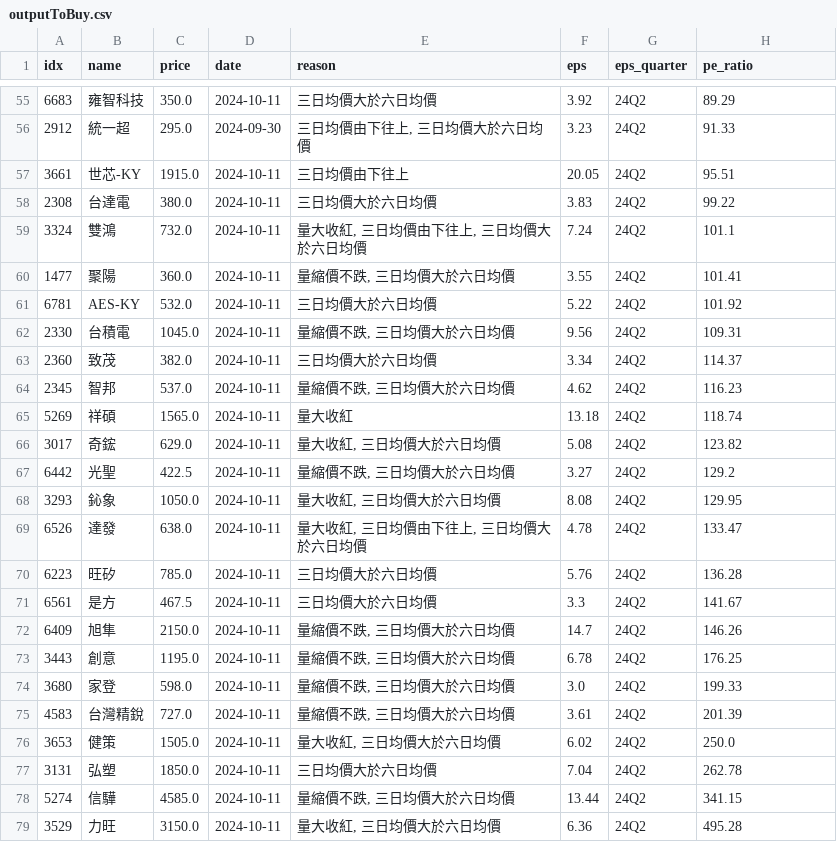
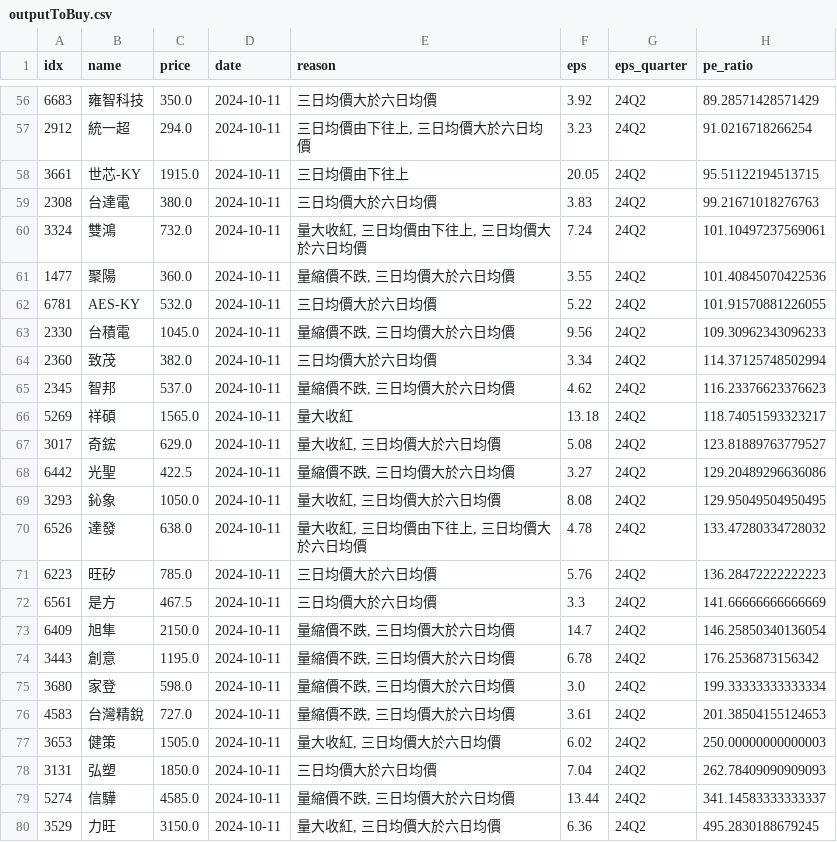
Before and after one commit to aplusman/twstock, a CSV file: data/outputToBuy.csv, drawn as a sheet; only a part is shown, gaps mark what is left out; the diff covers the shown part only.

```diff
--- a/data/outputToBuy.csv
+++ b/data/outputToBuy.csv
@@ -55,25 +56,25 @@ idx,name,price,date,reason,eps,eps_quarter,pe_ratio
-6683,雍智科技,350.0,2024-10-11,三日均價大於六日均價,3.92,24Q2,89.29
-2912,統一超,295.0,2024-09-30,"三日均價由下往上, 三日均價大於六日均價",3.23,24Q2,91.33
-3661,世芯-KY,1915.0,2024-10-11,三日均價由下往上,20.05,24Q2,95.51
-2308,台達電,380.0,2024-10-11,三日均價大於六日均價,3.83,24Q2,99.22
-3324,雙鴻,732.0,2024-10-11,"量大收紅, 三日均價由下往上, 三日均價大於六日均價",7.24,24Q2,101.1
-1477,聚陽,360.0,2024-10-11,"量縮價不跌, 三日均價大於六日均價",3.55,24Q2,101.41
-6781,AES-KY,532.0,2024-10-11,三日均價大於六日均價,5.22,24Q2,101.92
-2330,台積電,1045.0,2024-10-11,"量縮價不跌, 三日均價大於六日均價",9.56,24Q2,109.31
-2360,致茂,382.0,2024-10-11,三日均價大於六日均價,3.34,24Q2,114.37
-2345,智邦,537.0,2024-10-11,"量縮價不跌, 三日均價大於六日均價",4.62,24Q2,116.23
-5269,祥碩,1565.0,2024-10-11,量大收紅,13.18,24Q2,118.74
-3017,奇鋐,629.0,2024-10-11,"量大收紅, 三日均價大於六日均價",5.08,24Q2,123.82
-6442,光聖,422.5,2024-10-11,"量縮價不跌, 三日均價大於六日均價",3.27,24Q2,129.2
-3293,鈊象,1050.0,2024-10-11,"量大收紅, 三日均價大於六日均價",8.08,24Q2,129.95
-6526,達發,638.0,2024-10-11,"量大收紅, 三日均價由下往上, 三日均價大於六日均價",4.78,24Q2,133.47
-6223,旺矽,785.0,2024-10-11,三日均價大於六日均價,5.76,24Q2,136.28
-6561,是方,467.5,2024-10-11,三日均價大於六日均價,3.3,24Q2,141.67
-6409,旭隼,2150.0,2024-10-11,"量縮價不跌, 三日均價大於六日均價",14.7,24Q2,146.26
-3443,創意,1195.0,2024-10-11,"量縮價不跌, 三日均價大於六日均價",6.78,24Q2,176.25
-3680,家登,598.0,2024-10-11,"量縮價不跌, 三日均價大於六日均價",3.0,24Q2,199.33
-4583,台灣精銳,727.0,2024-10-11,"量縮價不跌, 三日均價大於六日均價",3.61,24Q2,201.39
-3653,健策,1505.0,2024-10-11,"量大收紅, 三日均價大於六日均價",6.02,24Q2,250.0
-3131,弘塑,1850.0,2024-10-11,三日均價大於六日均價,7.04,24Q2,262.78
-5274,信驊,4585.0,2024-10-11,"量縮價不跌, 三日均價大於六日均價",13.44,24Q2,341.15
-3529,力旺,3150.0,2024-10-11,"量大收紅, 三日均價大於六日均價",6.36,24Q2,495.28
+6683,雍智科技,350.0,2024-10-11,三日均價大於六日均價,3.92,24Q2,89.28571428571429
+2912,統一超,294.0,2024-10-11,"三日均價由下往上, 三日均價大於六日均價",3.23,24Q2,91.0216718266254
+3661,世芯-KY,1915.0,2024-10-11,三日均價由下往上,20.05,24Q2,95.51122194513715
+2308,台達電,380.0,2024-10-11,三日均價大於六日均價,3.83,24Q2,99.21671018276763
+3324,雙鴻,732.0,2024-10-11,"量大收紅, 三日均價由下往上, 三日均價大於六日均價",7.24,24Q2,101.10497237569061
+1477,聚陽,360.0,2024-10-11,"量縮價不跌, 三日均價大於六日均價",3.55,24Q2,101.40845070422536
+6781,AES-KY,532.0,2024-10-11,三日均價大於六日均價,5.22,24Q2,101.91570881226055
+2330,台積電,1045.0,2024-10-11,"量縮價不跌, 三日均價大於六日均價",9.56,24Q2,109.30962343096233
+2360,致茂,382.0,2024-10-11,三日均價大於六日均價,3.34,24Q2,114.37125748502994
+2345,智邦,537.0,2024-10-11,"量縮價不跌, 三日均價大於六日均價",4.62,24Q2,116.23376623376623
+5269,祥碩,1565.0,2024-10-11,量大收紅,13.18,24Q2,118.74051593323217
+3017,奇鋐,629.0,2024-10-11,"量大收紅, 三日均價大於六日均價",5.08,24Q2,123.81889763779527
+6442,光聖,422.5,2024-10-11,"量縮價不跌, 三日均價大於六日均價",3.27,24Q2,129.20489296636086
+3293,鈊象,1050.0,2024-10-11,"量大收紅, 三日均價大於六日均價",8.08,24Q2,129.95049504950495
+6526,達發,638.0,2024-10-11,"量大收紅, 三日均價由下往上, 三日均價大於六日均價",4.78,24Q2,133.47280334728032
+6223,旺矽,785.0,2024-10-11,三日均價大於六日均價,5.76,24Q2,136.28472222222223
+6561,是方,467.5,2024-10-11,三日均價大於六日均價,3.3,24Q2,141.66666666666669
+6409,旭隼,2150.0,2024-10-11,"量縮價不跌, 三日均價大於六日均價",14.7,24Q2,146.25850340136054
+3443,創意,1195.0,2024-10-11,"量縮價不跌, 三日均價大於六日均價",6.78,24Q2,176.2536873156342
+3680,家登,598.0,2024-10-11,"量縮價不跌, 三日均價大於六日均價",3.0,24Q2,199.33333333333334
+4583,台灣精銳,727.0,2024-10-11,"量縮價不跌, 三日均價大於六日均價",3.61,24Q2,201.38504155124653
+3653,健策,1505.0,2024-10-11,"量大收紅, 三日均價大於六日均價",6.02,24Q2,250.00000000000003
+3131,弘塑,1850.0,2024-10-11,三日均價大於六日均價,7.04,24Q2,262.78409090909093
+5274,信驊,4585.0,2024-10-11,"量縮價不跌, 三日均價大於六日均價",13.44,24Q2,341.14583333333337
+3529,力旺,3150.0,2024-10-11,"量大收紅, 三日均價大於六日均價",6.36,24Q2,495.2830188679245
```
Also changed, not shown: 1 added row and 52 edited cells elsewhere in this file.
